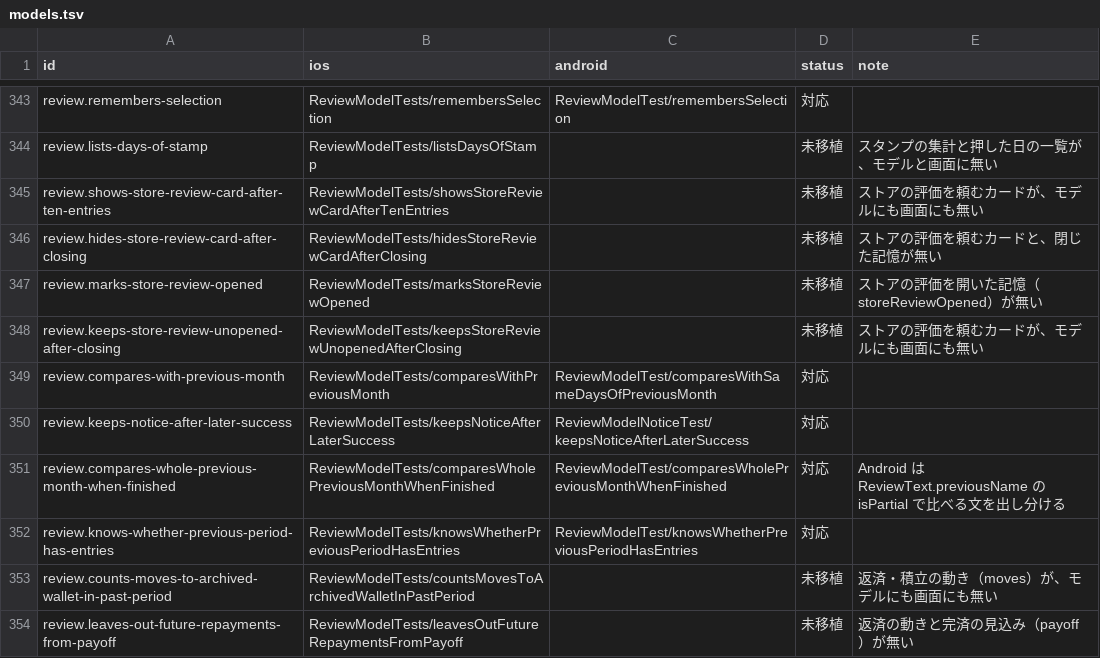
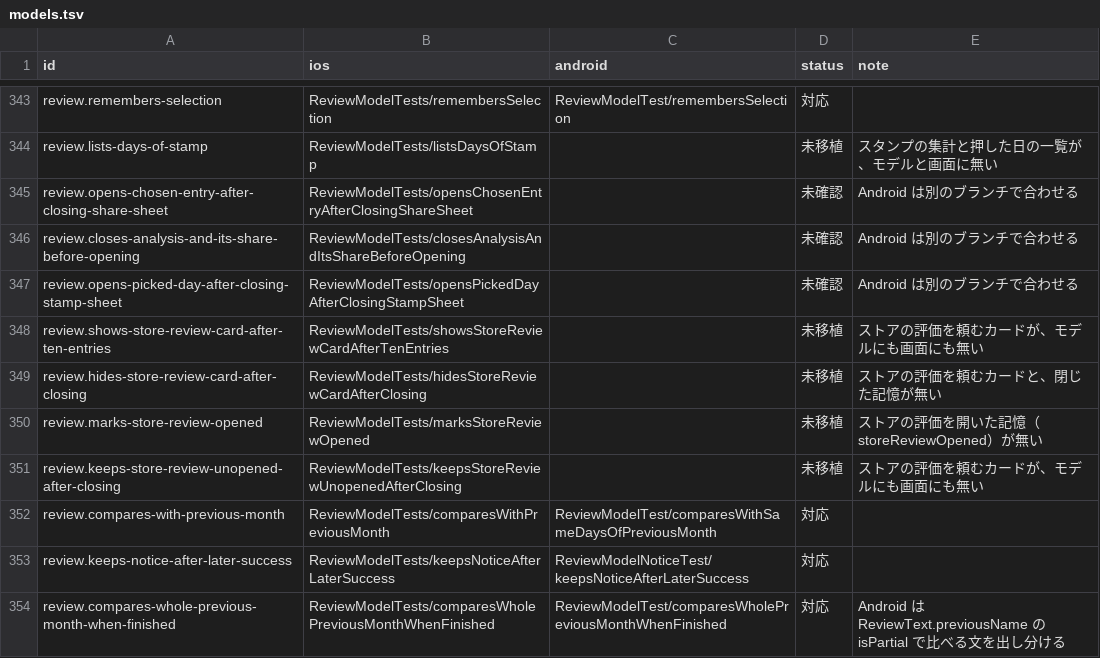
Before and after one commit to yossibank/kakeibot, a TSV file: spec/scenarios/models.tsv, drawn as a sheet; only a part is shown, gaps mark what is left out; the shorter side is filled out with more unchanged rows.

```diff
--- a/spec/scenarios/models.tsv
+++ b/spec/scenarios/models.tsv
@@ -344,2 +344,5 @@ review.remembers-selection	ReviewModelTests/remembersSelection	ReviewModelTest/r
 review.lists-days-of-stamp	ReviewModelTests/listsDaysOfStamp		未移植	スタンプの集計と押した日の一覧が、モデルと画面に無い
+review.opens-chosen-entry-after-closing-share-sheet	ReviewModelTests/opensChosenEntryAfterClosingShareSheet		未確認	Android は別のブランチで合わせる
+review.closes-analysis-and-its-share-before-opening	ReviewModelTests/closesAnalysisAndItsShareBeforeOpening		未確認	Android は別のブランチで合わせる
+review.opens-picked-day-after-closing-stamp-sheet	ReviewModelTests/opensPickedDayAfterClosingStampSheet		未確認	Android は別のブランチで合わせる
 review.shows-store-review-card-after-ten-entries	ReviewModelTests/showsStoreReviewCardAfterTenEntries		未移植	ストアの評価を頼むカードが、モデルにも画面にも無い
```
Also changed, not shown: 9 other files.
